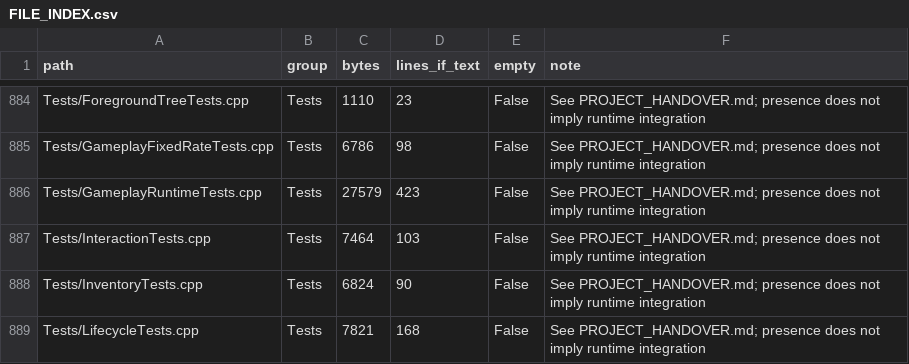
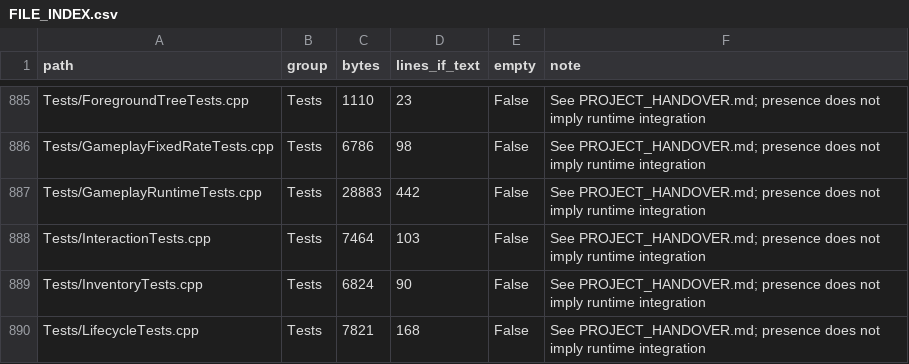
Before and after one commit to viet-zero/MyFarmEngine, a CSV file: Docs/FILE_INDEX.csv, drawn as a sheet; only a part is shown, gaps mark what is left out; the diff covers the shown part only.

```diff
--- a/Docs/FILE_INDEX.csv
+++ b/Docs/FILE_INDEX.csv
@@ -885,3 +886,3 @@ Tests/ForegroundTreeTests.cpp,Tests,1110,23,False,See PROJECT_HANDOVER.md; prese
 Tests/GameplayFixedRateTests.cpp,Tests,6786,98,False,See PROJECT_HANDOVER.md; presence does not imply runtime integration
-Tests/GameplayRuntimeTests.cpp,Tests,27579,423,False,See PROJECT_HANDOVER.md; presence does not imply runtime integration
+Tests/GameplayRuntimeTests.cpp,Tests,28883,442,False,See PROJECT_HANDOVER.md; presence does not imply runtime integration
 Tests/InteractionTests.cpp,Tests,7464,103,False,See PROJECT_HANDOVER.md; presence does not imply runtime integration
```
Also changed, not shown: 1 added row and 20 edited cells elsewhere in this file, Gameplay/Data/Objects.csv, Gameplay/Data/StaticColliders.csv, 12 other files.
